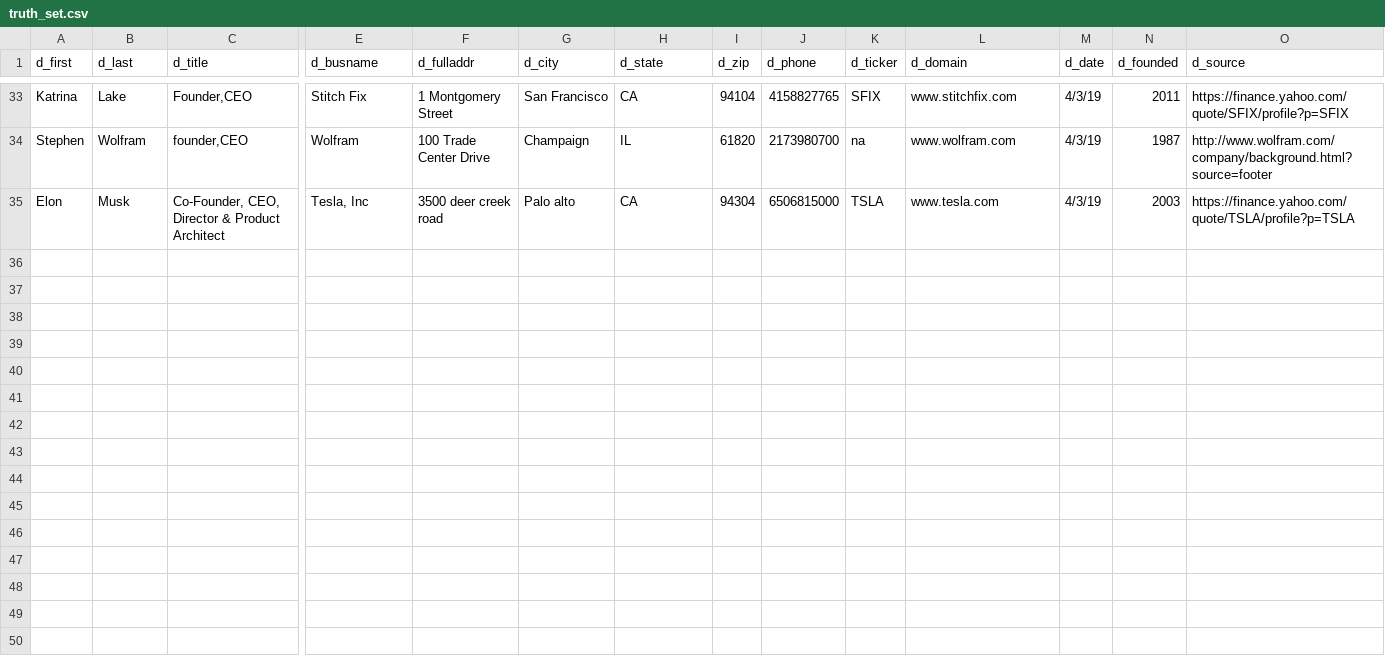
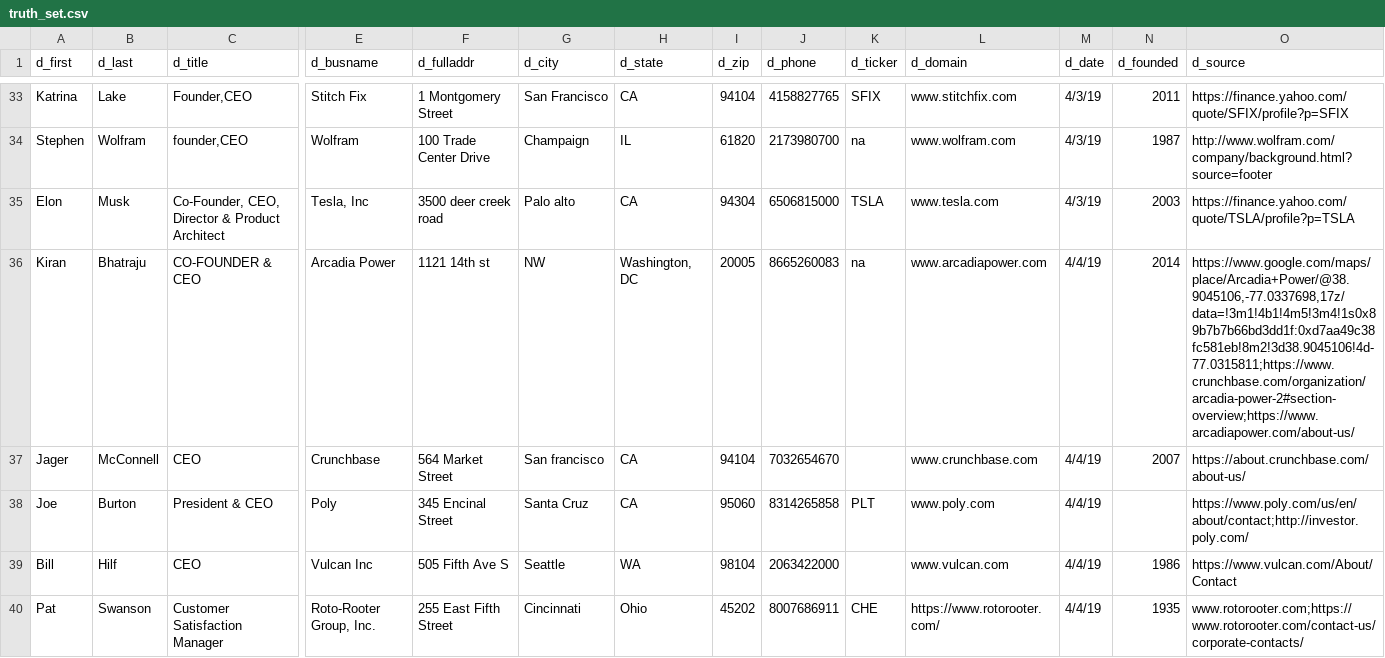
Before and after one commit to vgchandramouli/scratch, a CSV file: monitoring/truth_set.csv, drawn as a sheet; only a part is shown, gaps mark what is left out; rows hold the shown columns only; the diff names each change by its address in the sheet, - before the commit and + after, or states it on an @@ line.

Commit message:
Adding vulcan, roto rooter etc..

```diff
--- a/monitoring/truth_set.csv
+++ b/monitoring/truth_set.csv
+row 36: Kiran | Bhatraju | CO-FOUNDER & CEO | Arcadia Power | 1121 14th st | NW | Washington, DC | 20005 | 8665260083 | na | www.arcadiapower.com | 4/4/19 | 2014 | https://www.google.com/maps/place/Arcadia+Power/@38.9045106,-77.0337698,17z/data=!3m1!4b1!4m5!3m4!1s0x89b7b7b66bd3dd1f:0xd7aa49c38fc581eb!8m2!3d38.9045106!4d-77.0315811;https://www.crunchbase.com/organization/arcadia-power-2#section-overview;https://www.arcadiapower.com/about-us/
+row 37: Jager | McConnell | CEO | Crunchbase | 564 Market Street | San francisco | CA | 94104 | 7032654670 |  | www.crunchbase.com | 4/4/19 | 2007 | https://about.crunchbase.com/about-us/
+row 38: Joe | Burton | President & CEO | Poly | 345 Encinal Street | Santa Cruz | CA | 95060 | 8314265858 | PLT | www.poly.com | 4/4/19 |  | https://www.poly.com/us/en/about/contact;http://investor.poly.com/
+row 39: Bill | Hilf | CEO | Vulcan Inc | 505 Fifth Ave S | Seattle | WA | 98104 | 2063422000 |  | www.vulcan.com | 4/4/19 | 1986 | https://www.vulcan.com/About/Contact
+row 40: Pat | Swanson | Customer Satisfaction Manager | Roto-Rooter Group, Inc. | 255 East Fifth Street | Cincinnati | Ohio | 45202 | 8007686911 | CHE | https://www.rotorooter.com/ | 4/4/19 | 1935 | www.rotorooter.com;https://www.rotorooter.com/contact-us/corporate-contacts/
```
